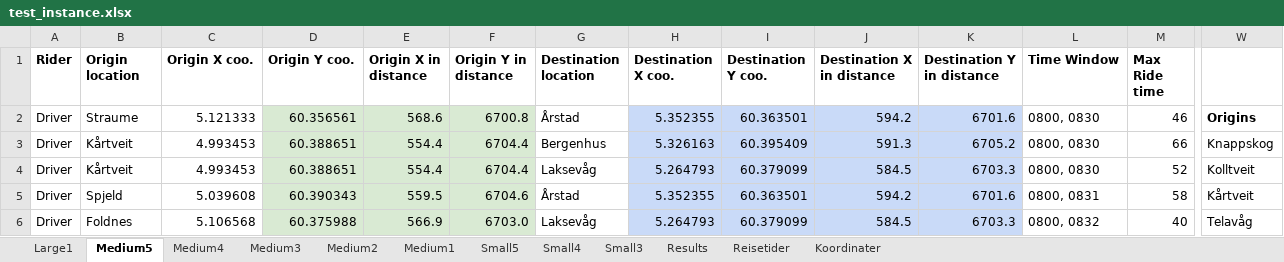
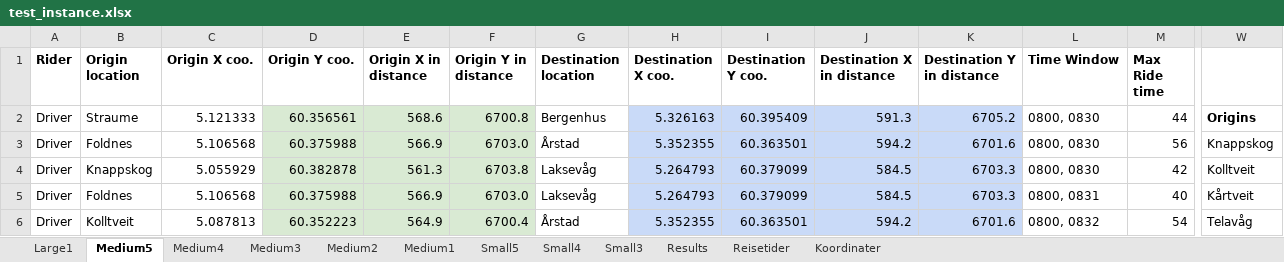
Before and after one commit to tonyyang1998/master2023, an Excel workbook: test_instance.xlsx, sheet Medium5, drawn as a sheet; only a part is shown, gaps mark what is left out; values as stored, in another font and other column widths than the file's, no borders; removed rows and columns are numbered as before the commit, all else as after; rows hold the shown columns only; the diff covers the shown part only; the diff names each change by its address in the sheet, - before the commit and + after, or states it on an @@ line.

```diff
--- a/test_instance.xlsx (sheet Medium5)
+++ b/test_instance.xlsx (sheet Medium5)
-G2 (Destination location): Årstad
+G2 (Destination location): Bergenhus
-H2 (Destination X coo.): 5.352355
+H2 (Destination X coo.): 5.326163
-I2 (Destination Y coo.): 60.363501
+I2 (Destination Y coo.): 60.395409
-J2 (Destination X in distance): 594.2
+J2 (Destination X in distance): 591.3
-K2 (Destination Y in distance): 6701.6
+K2 (Destination Y in distance): 6705.2
-M2 (Max Ride time): 46
+M2 (Max Ride time): 44
-B3 (Origin location): Kårtveit
+B3 (Origin location): Foldnes
-C3 (Origin X coo.): 4.993453
+C3 (Origin X coo.): 5.106568
-D3 (Origin Y coo.): 60.388651
+D3 (Origin Y coo.): 60.375988
-E3 (Origin X in distance): 554.4
+E3 (Origin X in distance): 566.9
-F3 (Origin Y in distance): 6704.4
+F3 (Origin Y in distance): 6703.0
-G3 (Destination location): Bergenhus
+G3 (Destination location): Årstad
-H3 (Destination X coo.): 5.326163
+H3 (Destination X coo.): 5.352355
-I3 (Destination Y coo.): 60.395409
+I3 (Destination Y coo.): 60.363501
-J3 (Destination X in distance): 591.3
+J3 (Destination X in distance): 594.2
-K3 (Destination Y in distance): 6705.2
+K3 (Destination Y in distance): 6701.6
-M3 (Max Ride time): 66
+M3 (Max Ride time): 56
-B4 (Origin location): Kårtveit
+B4 (Origin location): Knappskog
-C4 (Origin X coo.): 4.993453
+C4 (Origin X coo.): 5.055929
-D4 (Origin Y coo.): 60.388651
+D4 (Origin Y coo.): 60.382878
-E4 (Origin X in distance): 554.4
+E4 (Origin X in distance): 561.3
-F4 (Origin Y in distance): 6704.4
+F4 (Origin Y in distance): 6703.8
-M4 (Max Ride time): 52
+M4 (Max Ride time): 42
-row 5: Driver | Spjeld | 5.039608 | 60.390343 | 559.5 | 6704.6 | Årstad | 5.352355 | 60.363501 | 594.2 | 6701.6 | 0800, 0831 | 58 | Kårtveit
-L5 (Time Window): 0800, 0832
+L5 (Time Window): 0800, 0831
-W5: Telavåg
+W5: Kårtveit
+row 6: Driver | Kolltveit | 5.087813 | 60.352223 | 564.9 | 6700.4 | Årstad | 5.352355 | 60.363501 | 594.2 | 6701.6 | 0800, 0832 | 54 | Telavåg
```
Also changed, not shown: 3 added rows, 3 removed rows and 180 edited cells elsewhere in this sheet, sheet Medium3, sheet Medium4, sheet Medium2, sheet Medium1, sheet Small5, sheet Small4, 2 more sheets, formulas that keep their value, 7 other files.
